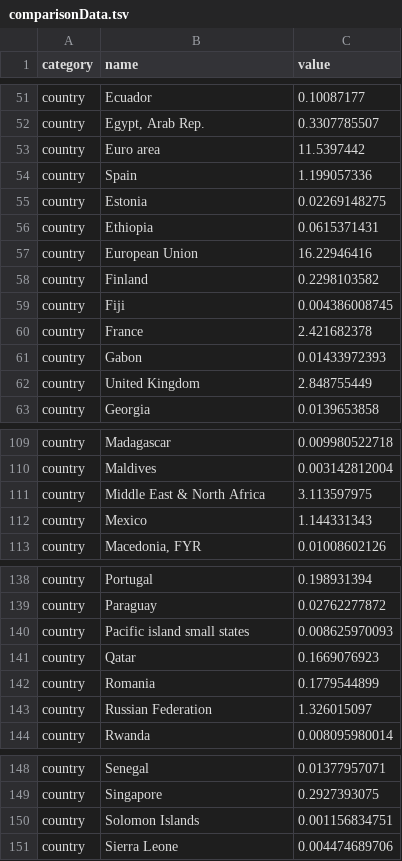
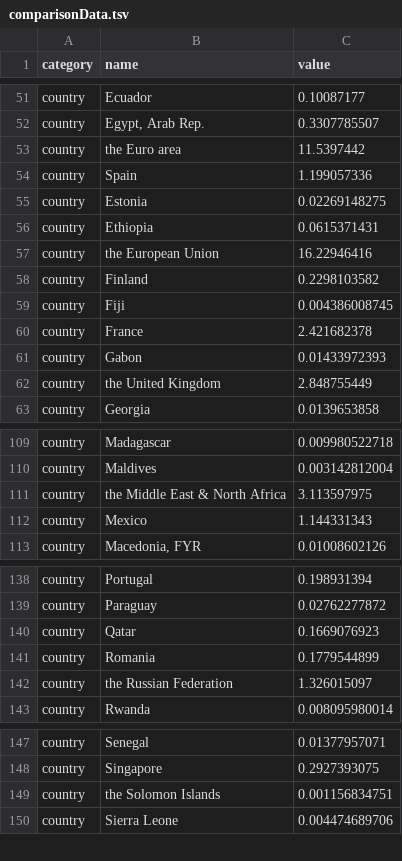
Before and after one commit to ft-interactive/pensions-interestrates, a TSV file: client/data/comparisonData.tsv, drawn as a sheet; only a part is shown, gaps mark what is left out; the diff covers the shown part only.

Commit message:
fix numberwithcommas. fix list of countries in tweet logic

```diff
--- a/client/data/comparisonData.tsv
+++ b/client/data/comparisonData.tsv
@@ -52,3 +52,3 @@ country	Ecuador	0.10087177
 country	Egypt, Arab Rep.	0.3307785507
-country	Euro area	11.5397442
+country	the Euro area	11.5397442
 country	Spain	1.199057336
@@ -56,3 +56,3 @@ country	Estonia	0.02269148275
 country	Ethiopia	0.0615371431
-country	European Union	16.22946416
+country	the European Union	16.22946416
 country	Finland	0.2298103582
@@ -61,3 +61,3 @@ country	France	2.421682378
 country	Gabon	0.01433972393
-country	United Kingdom	2.848755449
+country	the United Kingdom	2.848755449
 country	Georgia	0.0139653858
@@ -110,3 +110,3 @@ country	Madagascar	0.009980522718
 country	Maldives	0.003142812004
-country	Middle East & North Africa	3.113597975
+country	the Middle East & North Africa	3.113597975
 country	Mexico	1.144331343
@@ -139,6 +139,5 @@ country	Portugal	0.198931394
 country	Paraguay	0.02762277872
-country	Pacific island small states	0.008625970093
 country	Qatar	0.1669076923
 country	Romania	0.1779544899
-country	Russian Federation	1.326015097
+country	the Russian Federation	1.326015097
 country	Rwanda	0.008095980014
@@ -149,3 +148,3 @@ country	Senegal	0.01377957071
 country	Singapore	0.2927393075
-country	Solomon Islands	0.001156834751
+country	the Solomon Islands	0.001156834751
 country	Sierra Leone	0.004474689706
```
Also changed, not shown: 2 edited cells elsewhere in this file, 1 other file.
